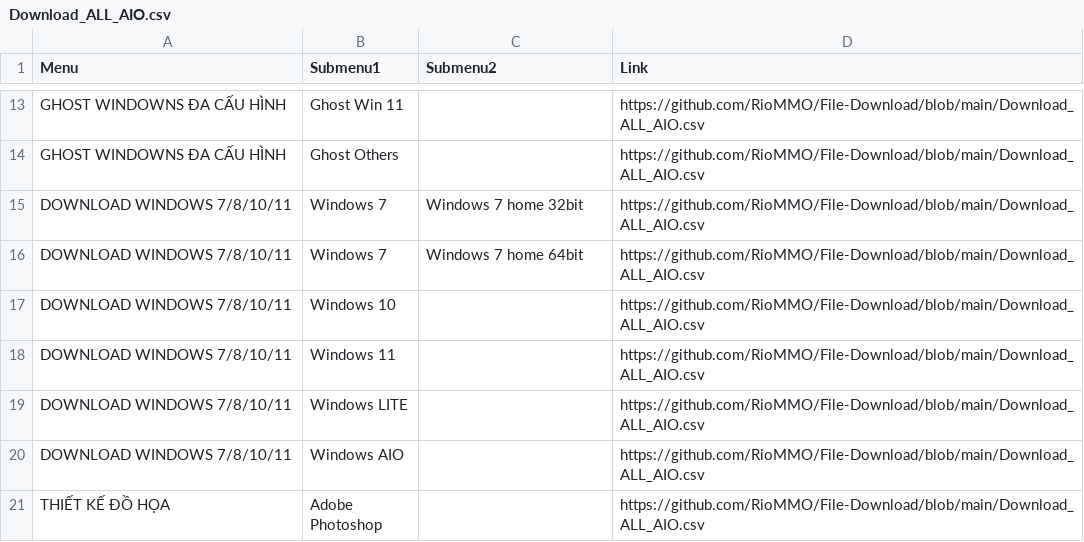
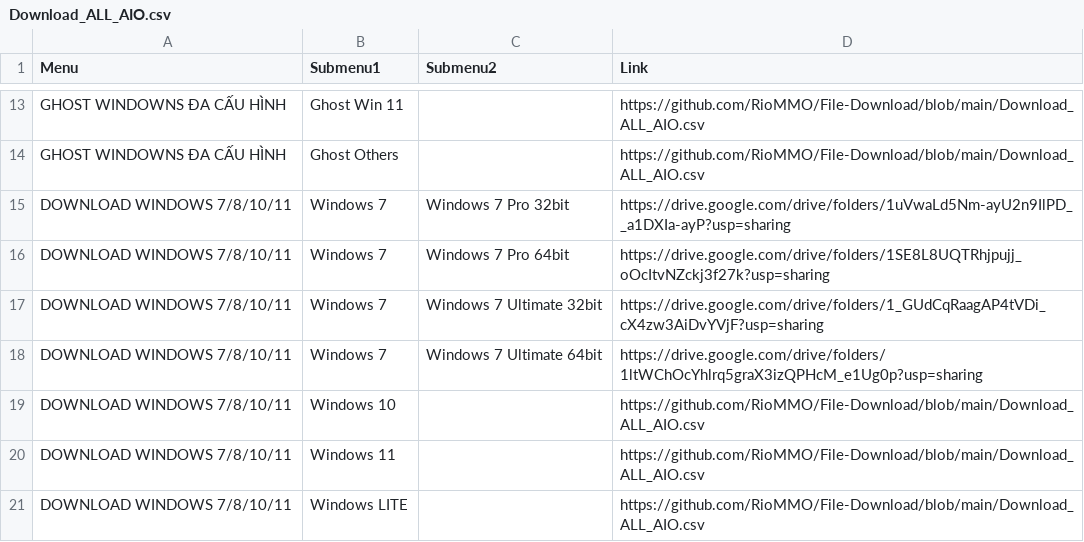
Before and after one commit to RioMMO/File-Download, a CSV file: Download_ALL_AIO.csv, drawn as a sheet; only a part is shown, gaps mark what is left out; the shorter side is filled out with more unchanged rows.

Commit message:
Update Download_ALL_AIO.csv

```diff
--- a/Download_ALL_AIO.csv
+++ b/Download_ALL_AIO.csv
@@ -14,4 +14,6 @@ GHOST WINDOWNS ĐA CẤU HÌNH,Ghost Win 11,,https://github.com/RioMMO/File-Down
 GHOST WINDOWNS ĐA CẤU HÌNH,Ghost Others,,https://github.com/RioMMO/File-Download/blob/main/Download_ALL_AIO.csv
-DOWNLOAD WINDOWS 7/8/10/11,Windows 7,Windows 7 home 32bit,https://github.com/RioMMO/File-Download/blob/main/Download_ALL_AIO.csv
-DOWNLOAD WINDOWS 7/8/10/11,Windows 7,Windows 7 home 64bit,https://github.com/RioMMO/File-Download/blob/main/Download_ALL_AIO.csv
+DOWNLOAD WINDOWS 7/8/10/11,Windows 7,Windows 7 Pro 32bit,https://drive.google.com/drive/folders/1uVwaLd5Nm-ayU2n9IlPD__a1DXIa-ayP?usp=sharing
+DOWNLOAD WINDOWS 7/8/10/11,Windows 7,Windows 7 Pro 64bit,https://drive.google.com/drive/folders/1SE8L8UQTRhjpujj_oOcItvNZckj3f27k?usp=sharing
+DOWNLOAD WINDOWS 7/8/10/11,Windows 7,Windows 7 Ultimate 32bit,https://drive.google.com/drive/folders/1_GUdCqRaagAP4tVDi_cX4zw3AiDvYVjF?usp=sharing
+DOWNLOAD WINDOWS 7/8/10/11,Windows 7,Windows 7 Ultimate 64bit,https://drive.google.com/drive/folders/1ltWChOcYhlrq5graX3izQPHcM_e1Ug0p?usp=sharing
 DOWNLOAD WINDOWS 7/8/10/11,Windows 10,,https://github.com/RioMMO/File-Download/blob/main/Download_ALL_AIO.csv
```
